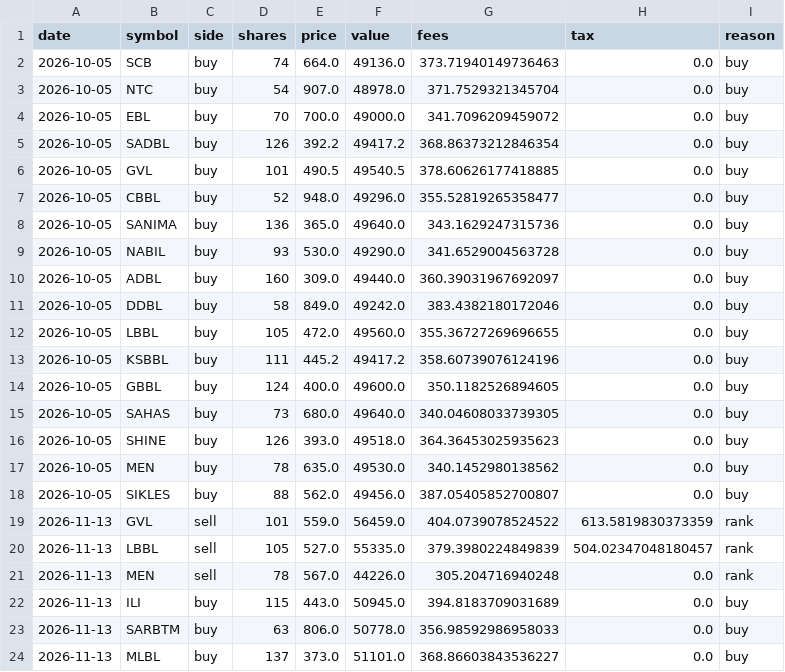
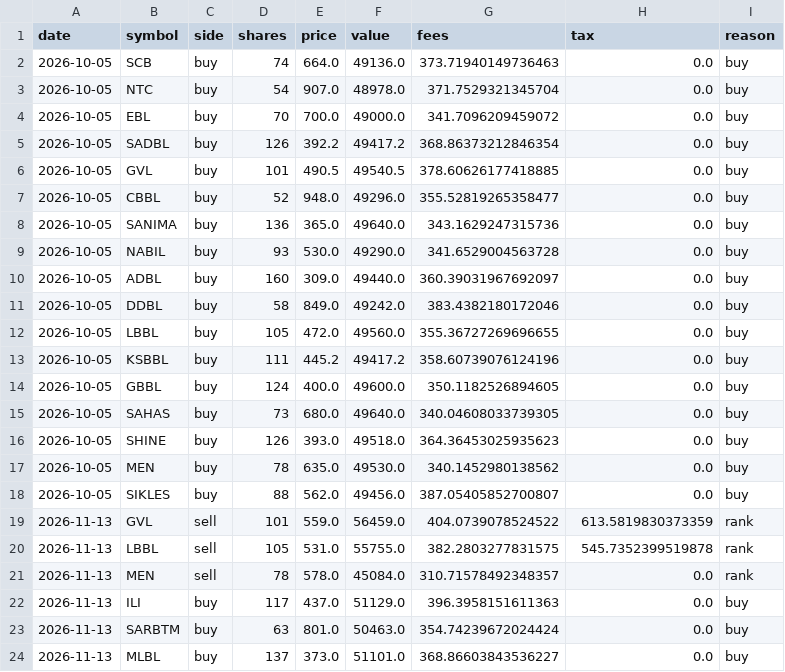
Before and after one commit to Sunilaryal18/Nepse-Kronos, a CSV file: reports/paper/trades.csv, drawn as a sheet.

```diff
--- a/reports/paper/trades.csv
+++ b/reports/paper/trades.csv
@@ -19,6 +19,6 @@ date,symbol,side,shares,price,value,fees,tax,reason
 2026-11-13,GVL,sell,101,559.0,56459.0,404.0739078524522,613.5819830373359,rank
-2026-11-13,LBBL,sell,105,527.0,55335.0,379.3980224849839,504.02347048180457,rank
-2026-11-13,MEN,sell,78,567.0,44226.0,305.204716940248,0.0,rank
-2026-11-13,ILI,buy,115,443.0,50945.0,394.8183709031689,0.0,buy
-2026-11-13,SARBTM,buy,63,806.0,50778.0,356.98592986958033,0.0,buy
+2026-11-13,LBBL,sell,105,531.0,55755.0,382.2803277831575,545.7352399519878,rank
+2026-11-13,MEN,sell,78,578.0,45084.0,310.71578492348357,0.0,rank
+2026-11-13,ILI,buy,117,437.0,51129.0,396.3958151611363,0.0,buy
+2026-11-13,SARBTM,buy,63,801.0,50463.0,354.74239672024424,0.0,buy
 2026-11-13,MLBL,buy,137,373.0,51101.0,368.86603843536227,0.0,buy
```
Also changed, not shown: 2 other files.
